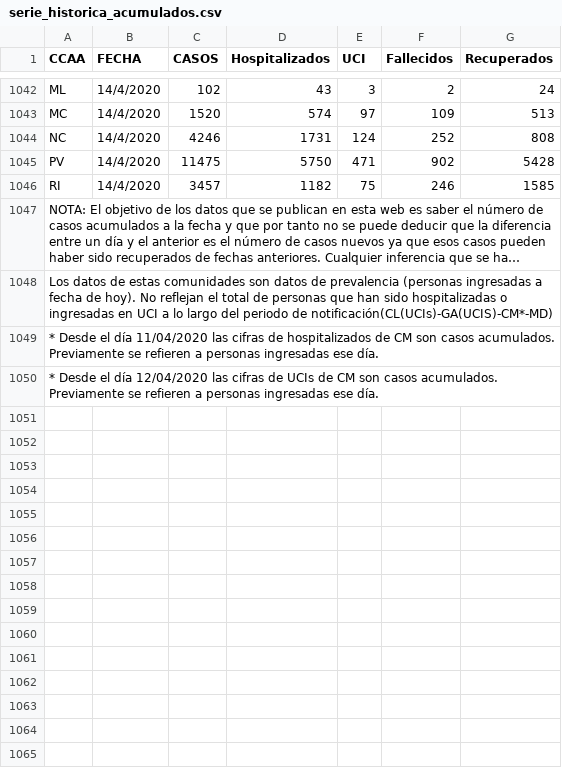
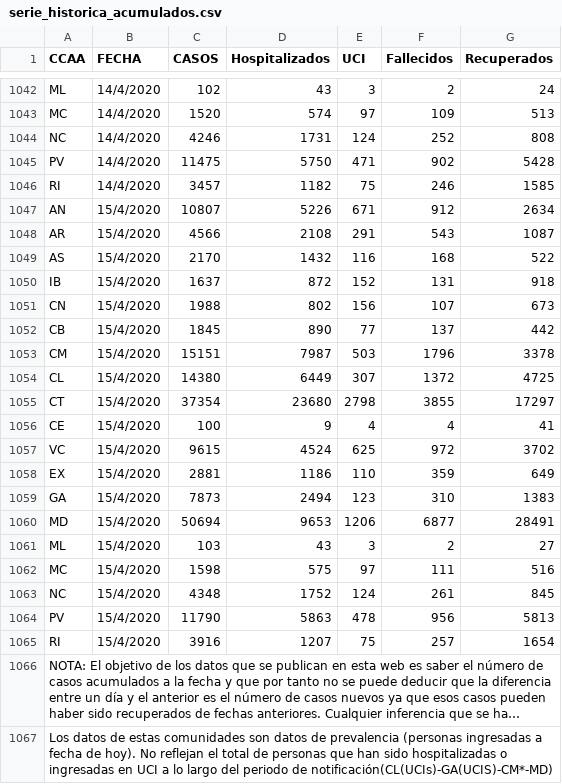
Before and after one commit to pmatorras/IFCA_covid, a CSV file: data/serie_historica_acumulados.csv, drawn as a sheet; only a part is shown, gaps mark what is left out; the shorter side is filled out with more unchanged rows; long unchanged cells end in …; the diff names each change by its address in the sheet, - before the commit and + after, or states it on an @@ line.

```diff
--- a/data/serie_historica_acumulados.csv
+++ b/data/serie_historica_acumulados.csv
+row 1047: AN | 15/4/2020 | 10807 | 5226 | 671 | 912 | 2634
+row 1048: AR | 15/4/2020 | 4566 | 2108 | 291 | 543 | 1087
+row 1049: AS | 15/4/2020 | 2170 | 1432 | 116 | 168 | 522
+row 1050: IB | 15/4/2020 | 1637 | 872 | 152 | 131 | 918
+row 1051: CN | 15/4/2020 | 1988 | 802 | 156 | 107 | 673
+row 1052: CB | 15/4/2020 | 1845 | 890 | 77 | 137 | 442
+row 1053: CM | 15/4/2020 | 15151 | 7987 | 503 | 1796 | 3378
+row 1054: CL | 15/4/2020 | 14380 | 6449 | 307 | 1372 | 4725
+row 1055: CT | 15/4/2020 | 37354 | 23680 | 2798 | 3855 | 17297
+row 1056: CE | 15/4/2020 | 100 | 9 | 4 | 4 | 41
+row 1057: VC | 15/4/2020 | 9615 | 4524 | 625 | 972 | 3702
+row 1058: EX | 15/4/2020 | 2881 | 1186 | 110 | 359 | 649
+row 1059: GA | 15/4/2020 | 7873 | 2494 | 123 | 310 | 1383
+row 1060: MD | 15/4/2020 | 50694 | 9653 | 1206 | 6877 | 28491
+row 1061: ML | 15/4/2020 | 103 | 43 | 3 | 2 | 27
+row 1062: MC | 15/4/2020 | 1598 | 575 | 97 | 111 | 516
+row 1063: NC | 15/4/2020 | 4348 | 1752 | 124 | 261 | 845
+row 1064: PV | 15/4/2020 | 11790 | 5863 | 478 | 956 | 5813
+row 1065: RI | 15/4/2020 | 3916 | 1207 | 75 | 257 | 1654
```
Also changed, not shown: data/COVID19_Fallzahlen_CH_total.csv, 7 other files.
